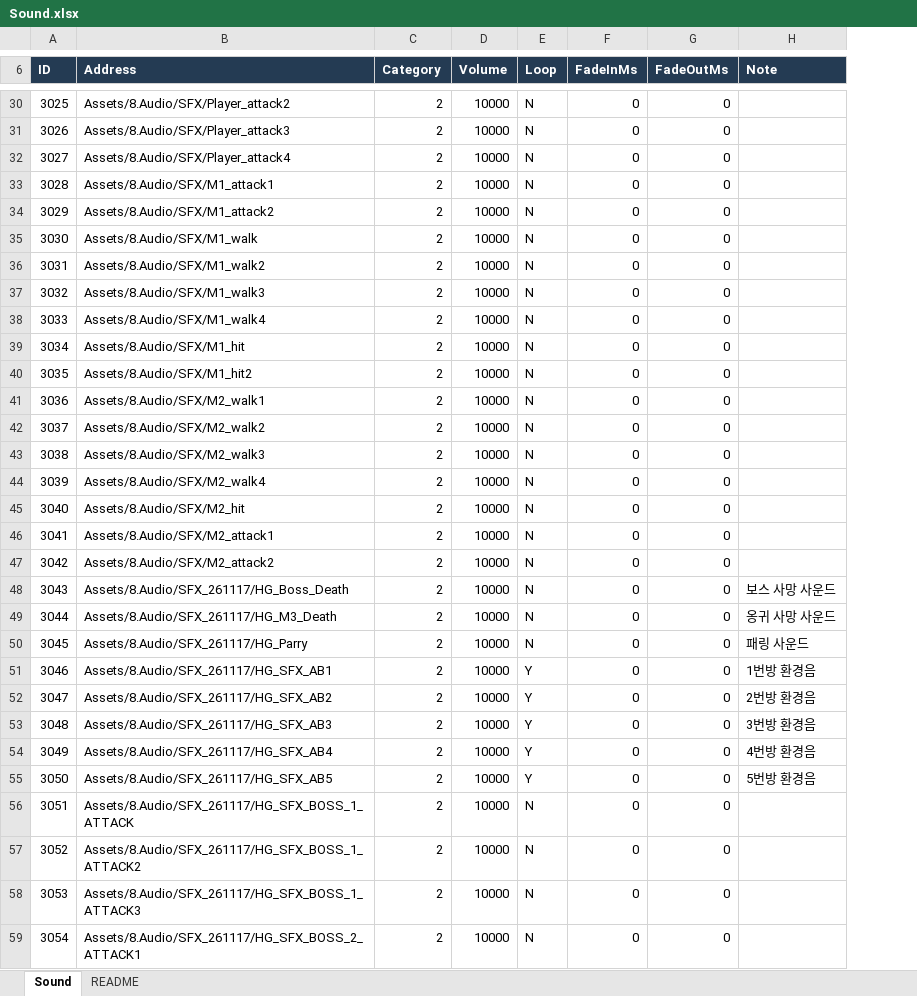
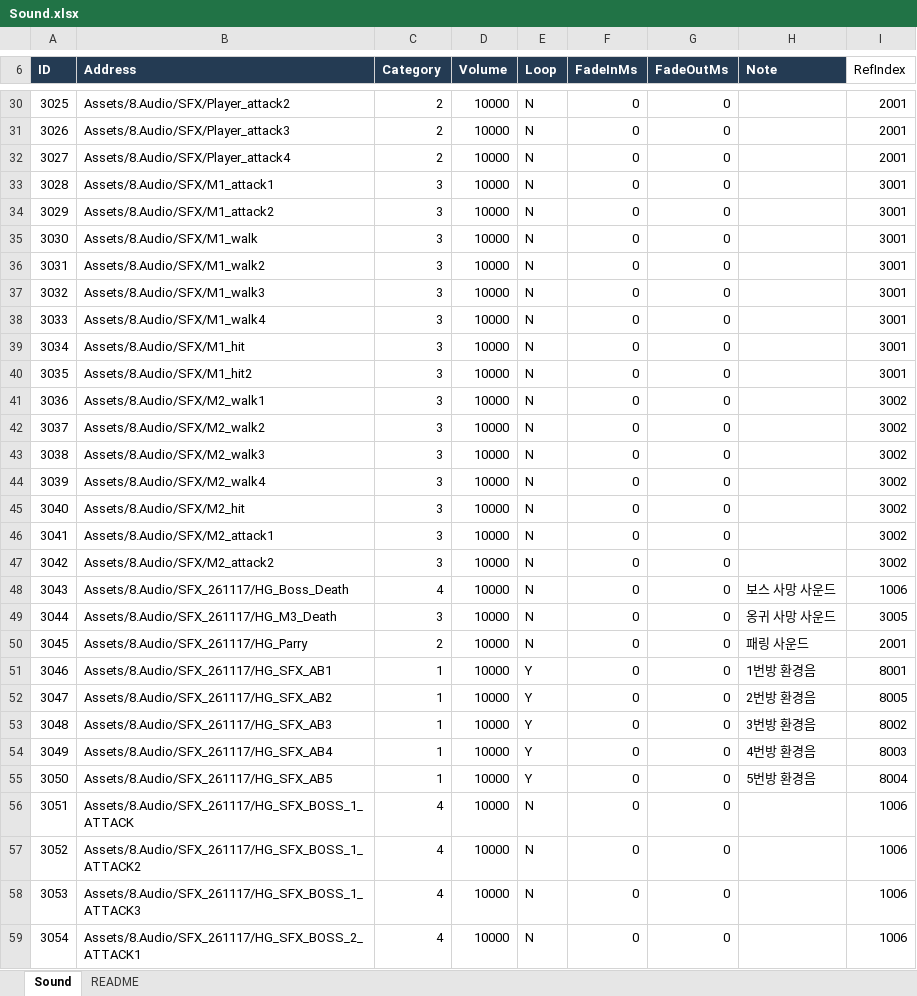
Before and after one commit to hyunho9228-web/DataSheet, an Excel workbook: tables/Sound.xlsx, sheet Sound, drawn as a sheet; only a part is shown, gaps mark what is left out; values as stored, in another font and other column widths than the file's, no borders; the diff covers the shown part only; the diff names each change by its address in the sheet, - before the commit and + after, or states it on an @@ line.

```diff
--- a/tables/Sound.xlsx (sheet Sound)
+++ b/tables/Sound.xlsx (sheet Sound)
+column I (RefIndex), rows 30-59: 2001 | 2001 | 2001 | 3001 | 3001 | 3001 | 3001 | 3001 | 3001 | 3001 | 3001 | 3002 | 3002 | 3002 | 3002 | 3002 | 3002 | 3002 | 1006 | 3005 | 2001 | 8001 | 8005 | 8002 | 8003 | 8004 | 1006 | 1006 | 1006 | 1006
-C33:C47 (Category): 2
+C33:C47 (Category): 3
-C48 (Category): 2
+C48 (Category): 4
-C49 (Category): 2
+C49 (Category): 3
-C51:C55 (Category): 2
+C51:C55 (Category): 1
-C56:C59 (Category): 2
+C56:C59 (Category): 4
```
Also changed, not shown: 2 added rows and 19 edited cells elsewhere in this sheet, sheet README, tables/Enum.xlsx, 12 other files.
